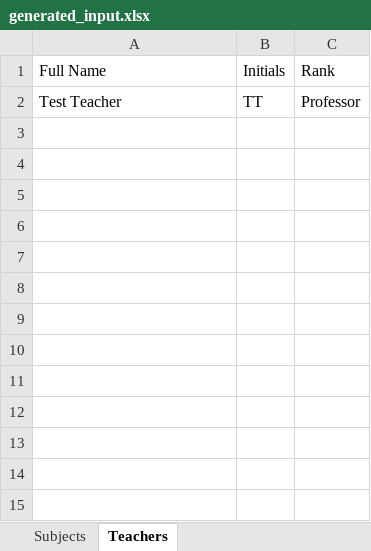
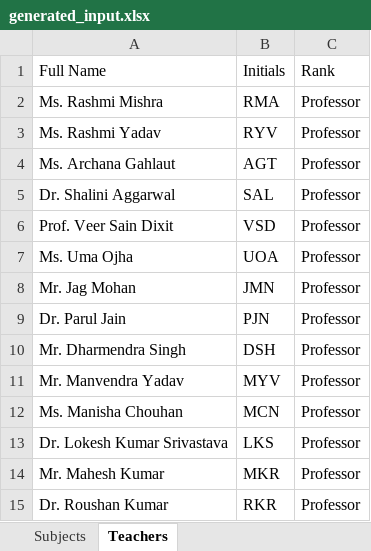
Before and after one commit to yashbagri0/timetable_gen, an Excel workbook: project/inputs/generated_input.xlsx, sheet Teachers, drawn as a sheet; values as stored, in another font and other column widths than the file's, no borders; removed rows and columns are numbered as before the commit, all else as after; the diff names each change by its address in the sheet, - before the commit and + after, or states it on an @@ line.

```diff
--- a/project/inputs/generated_input.xlsx (sheet Teachers)
+++ b/project/inputs/generated_input.xlsx (sheet Teachers)
-row 2: Test Teacher | TT | Professor
+row 2: Ms. Rashmi Mishra | RMA | Professor
+row 3: Ms. Rashmi Yadav | RYV | Professor
+row 4: Ms. Archana Gahlaut | AGT | Professor
+row 5: Dr. Shalini Aggarwal | SAL | Professor
+row 6: Prof. Veer Sain Dixit | VSD | Professor
+row 7: Ms. Uma Ojha | UOA | Professor
+row 8: Mr. Jag Mohan | JMN | Professor
+row 9: Dr. Parul Jain | PJN | Professor
+row 10: Mr. Dharmendra Singh | DSH | Professor
+row 11: Mr. Manvendra Yadav | MYV | Professor
+row 12: Ms. Manisha Chouhan | MCN | Professor
+row 13: Dr. Lokesh Kumar Srivastava | LKS | Professor
+row 14: Mr. Mahesh Kumar | MKR | Professor
+row 15: Dr. Roushan Kumar | RKR | Professor
```
Also changed, not shown: sheet Subjects, 13 other files.
